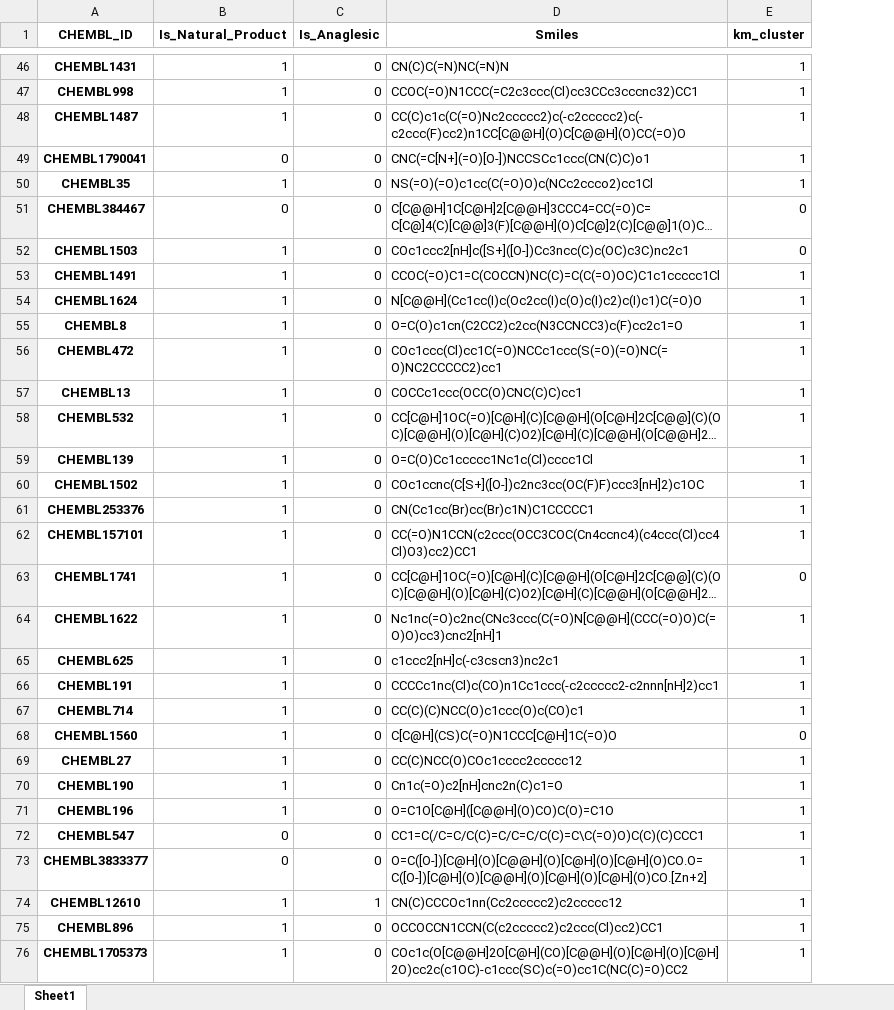
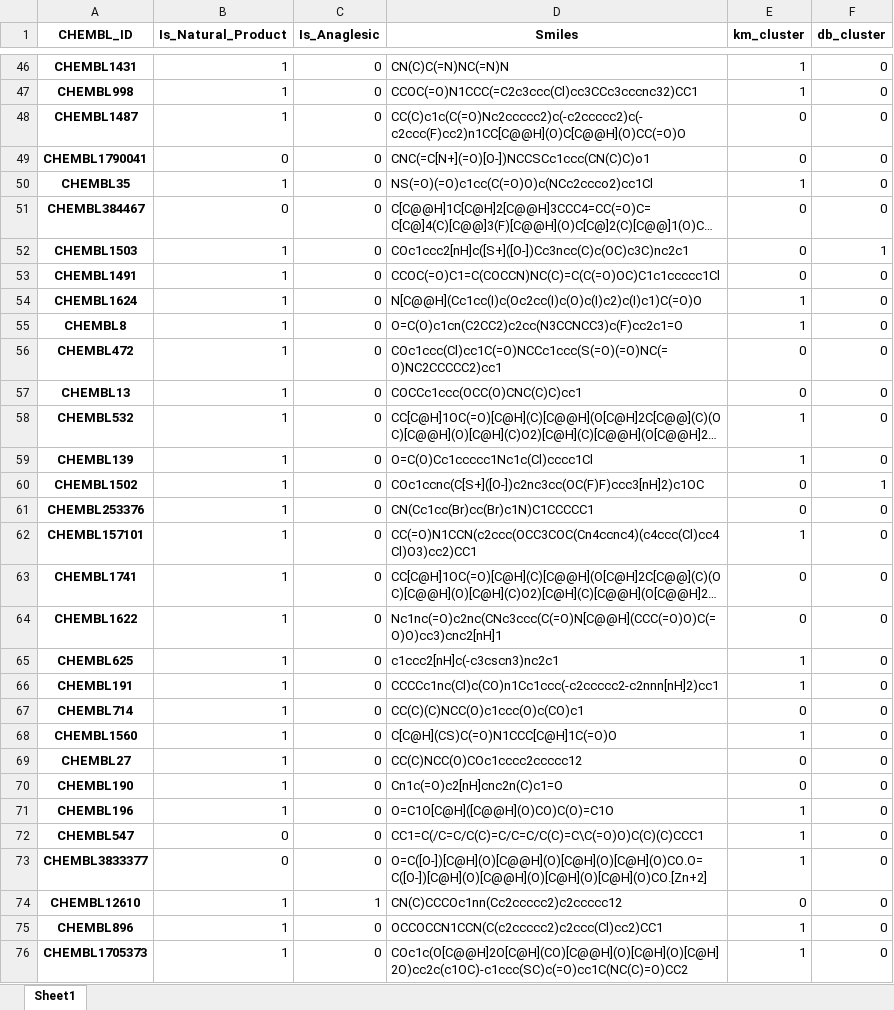
Before and after one commit to JKosciukiewicz/MLDD_Project, an Excel workbook: outputs/clustered_examples.xlsx, sheet Sheet1, drawn as a sheet; only a part is shown, gaps mark what is left out; long unchanged cells end in …; values as stored, in another font and other column widths than the file's, no borders; the diff covers the shown part only; the diff names each change by its address in the sheet, - before the commit and + after, or states it on an @@ line.

```diff
--- a/outputs/clustered_examples.xlsx (sheet Sheet1)
+++ b/outputs/clustered_examples.xlsx (sheet Sheet1)
+column F (db_cluster), rows 46-76: 0 | 0 | 0 | 0 | 0 | 0 | 1 | 0 | 0 | 0 | 0 | 0 | 0 | 0 | 1 | 0 | 0 | 0 | 0 | 0 | 0 | 0 | 0 | 0 | 0 | 0 | 0 | 0 | 0 | 0 | 0
-E48:E49 (km_cluster): 1
+E48:E49 (km_cluster): 0
-E53 (km_cluster): 1
+E53 (km_cluster): 0
-E56:E57 (km_cluster): 1
+E56:E57 (km_cluster): 0
-E60:E61 (km_cluster): 1
+E60:E61 (km_cluster): 0
-E64 (km_cluster): 1
+E64 (km_cluster): 0
-E67 (km_cluster): 1
+E67 (km_cluster): 0
-E68 (km_cluster): 0
+E68 (km_cluster): 1
-E69:E70 (km_cluster): 1
+E69:E70 (km_cluster): 0
-E74 (km_cluster): 1
+E74 (km_cluster): 0
```
Also changed, not shown: 24 edited cells elsewhere in this sheet, 2 other files.
